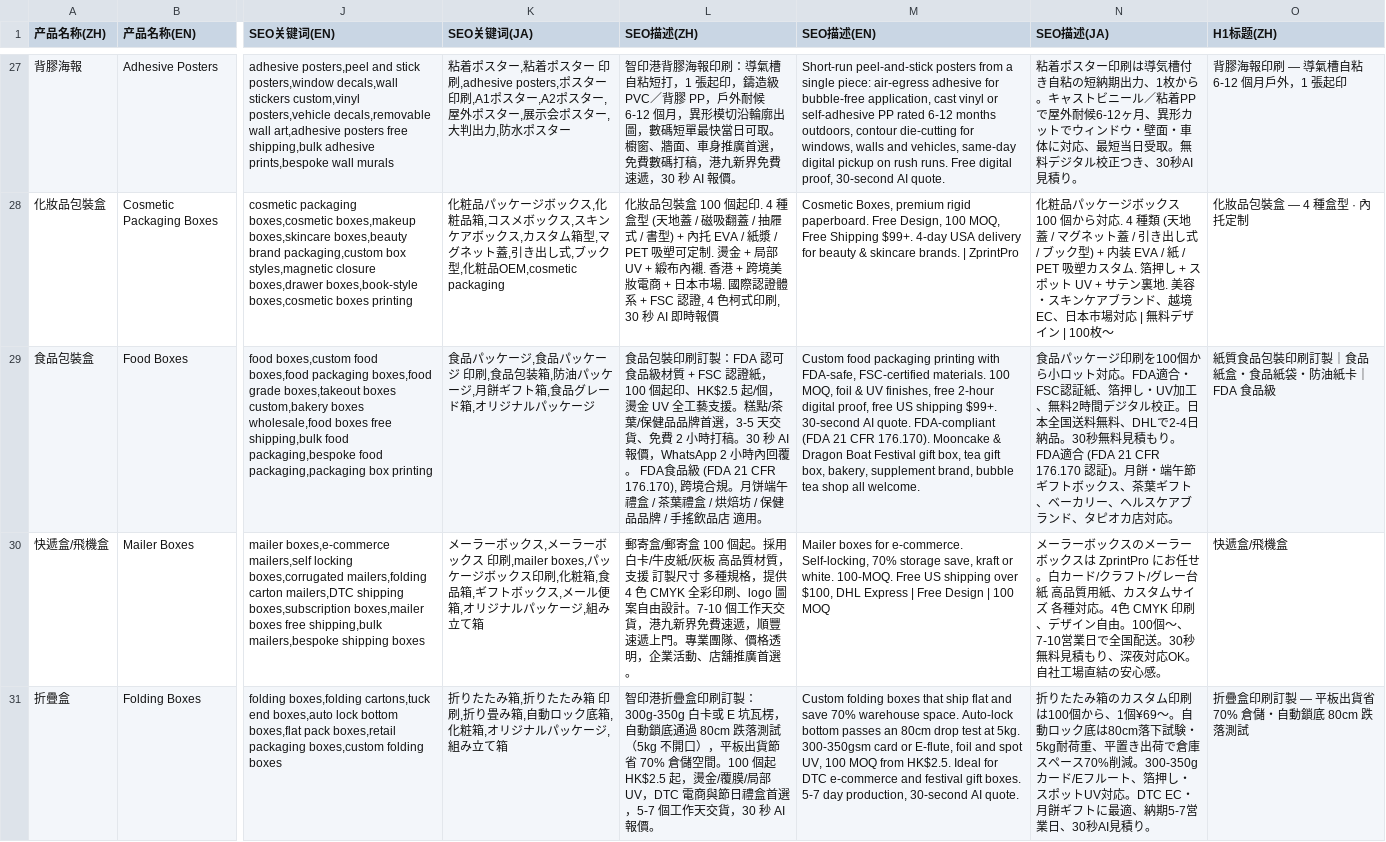
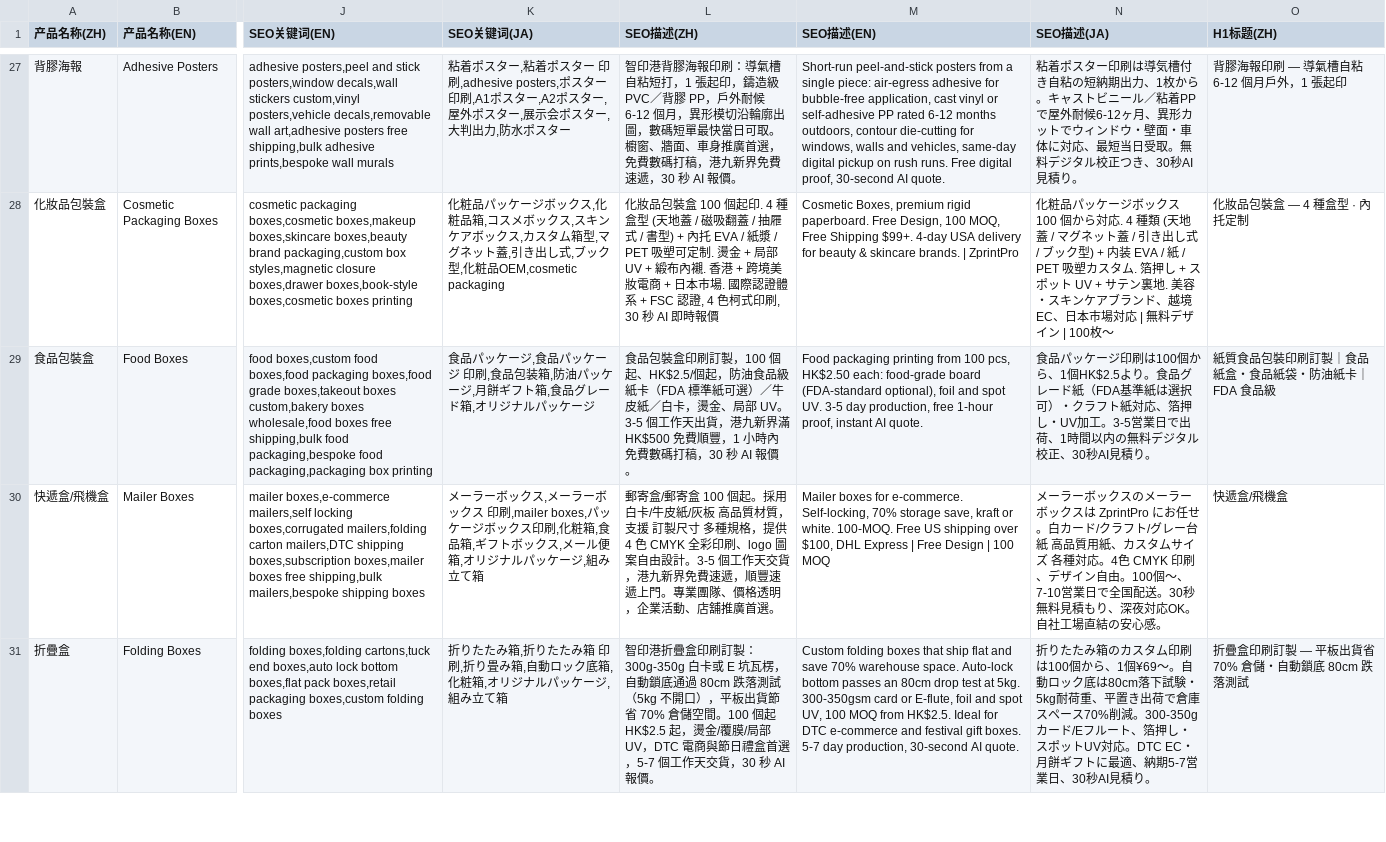
Before and after one commit to zprintprohk-rgb/zprintpro, a CSV file: zprintpro-sku-seo-data.csv, drawn as a sheet; only a part is shown, gaps mark what is left out; the diff covers the shown part only; the diff names each change by its address in the sheet, - before the commit and + after, or states it on an @@ line.

Commit message:
seo(food-boxes desc x3): rewrite to 114/168/99 chars with CTA - fixes simplified 月饼 leak, 2h->1h proof consistency, over-length truncation, FDA claim hedged to optional stock; CSV source + regen (4 prior TS-only truth fixes backfilled to CSV first, regen changed 1 block)

```diff
--- a/zprintpro-sku-seo-data.csv
+++ b/zprintpro-sku-seo-data.csv
-L29 (SEO描述(ZH)): 食品包裝印刷訂製：FDA 認可食品級材質 + FSC 認證紙，100 個起印、HK$2.5 起/個，燙金 UV 全工藝支援。糕點/茶葉/保健品品牌首選，3-5 天交貨、免費 2 小時打稿。30 秒 AI 報價，WhatsApp 2 小時內回覆。 FDA食品級 (FDA 21 CFR 176.170), 跨境合規。月饼端午禮盒 / 茶葉禮盒 / 烘焙坊 / 保健品品牌 / 手搖飲品店 適用。
+L29 (SEO描述(ZH)): 食品包裝盒印刷訂製，100 個起、HK$2.5/個起，防油食品級紙卡（FDA 標準紙可選）／牛皮紙／白卡，燙金、局部 UV。3-5 個工作天出貨，港九新界滿 HK$500 免費順豐，1 小時內免費數碼打稿，30 秒 AI 報價。
-M29 (SEO描述(EN)): Custom food packaging printing with FDA-safe, FSC-certified materials. 100 MOQ, foil & UV finishes, free 2-hour digital proof, free US shipping $99+. 30-second AI quote. FDA-compliant (FDA 21 CFR 176.170). Mooncake & Dragon Boat Festival gift box, tea gift box, bakery, supplement brand, bubble tea shop all welcome.
+M29 (SEO描述(EN)): Food packaging printing from 100 pcs, HK$2.50 each: food-grade board (FDA-standard optional), foil and spot UV. 3-5 day production, free 1-hour proof, instant AI quote.
-N29 (SEO描述(JA)): …ージ印刷を100個から小ロット対応。FDA適合・FSC認証紙、箔押し・UV加工、無料2時間デジタル校正。日本全国送料無料、DHLで2-4日納品。30秒無料見積もり。 FDA適合 (FDA 21 CFR 176.170 認証)。月餅・端午節ギフトボックス、茶葉ギフト、ベーカリー、ヘルスケアブランド、タピオカ店対応。
+N29 (SEO描述(JA)): …ージ印刷は100個から、1個HK$2.5より。食品グレード紙（FDA基準紙は選択可）・クラフト紙対応、箔押し・UV加工。3-5営業日で出荷、1時間以内の無料デジタル校正、30秒AI見積り。
-L30 (SEO描述(ZH)): …由設計。7-10 個工作天…
+L30 (SEO描述(ZH)): …由設計。3-5 個工作天…
```
Also changed, not shown: 3 edited cells elsewhere in this file, 1 other file.
